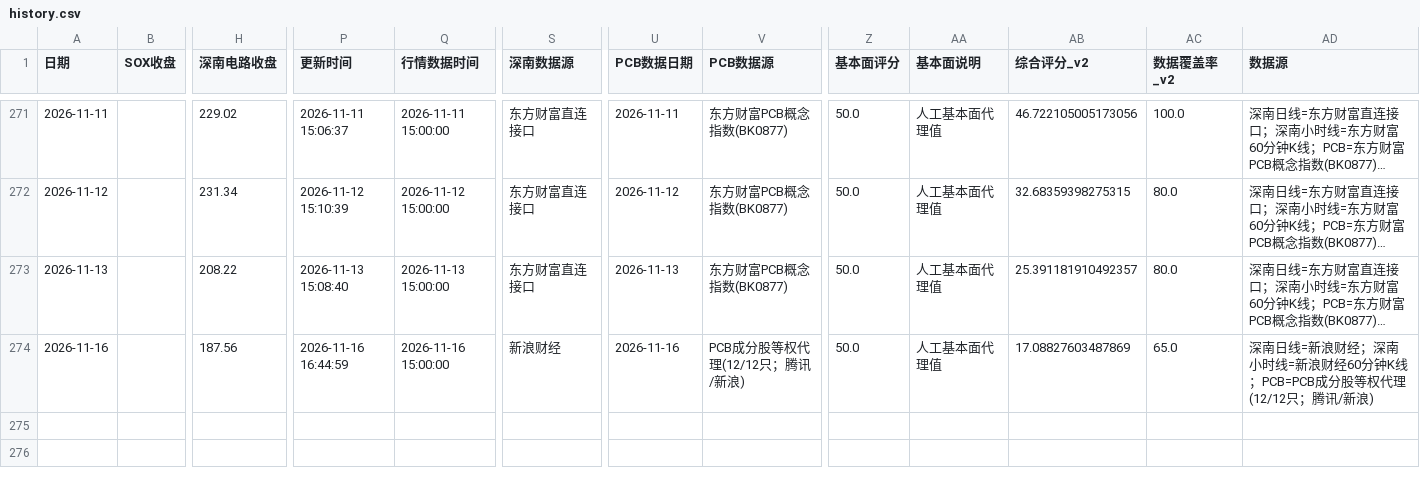
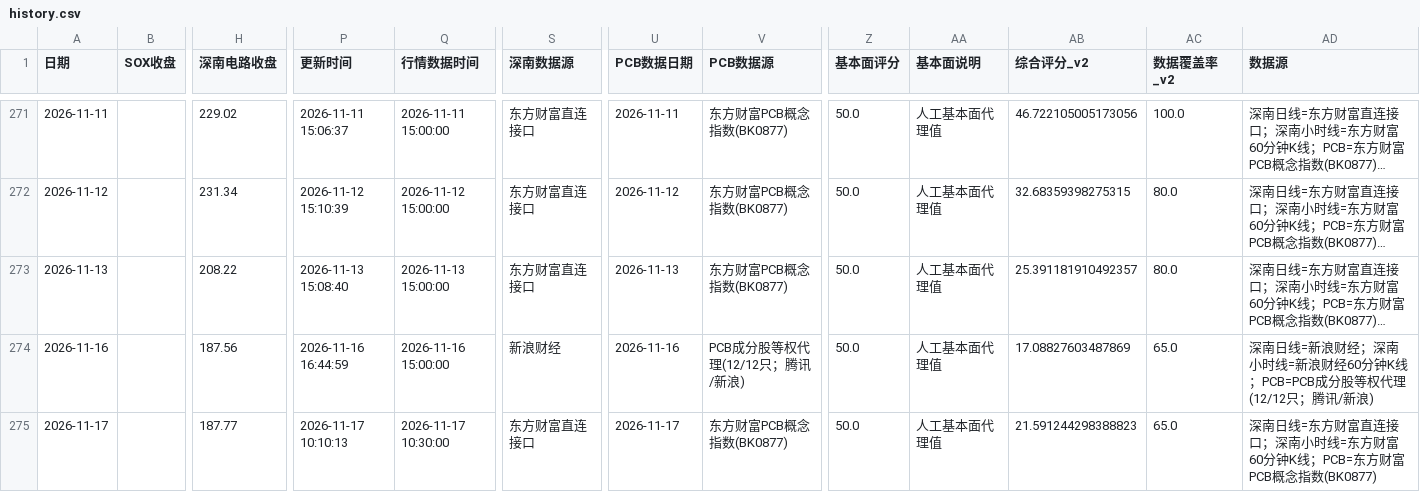
Before and after one commit to yuxzhang1987-maker/shennan-score-dashboard, a CSV file: data/history.csv, drawn as a sheet; only a part is shown, gaps mark what is left out; long unchanged cells end in …; rows hold the shown columns only; the diff names each change by its address in the sheet, - before the commit and + after, or states it on an @@ line.

```diff
--- a/data/history.csv
+++ b/data/history.csv
+row 275: 2026-11-17 |  | 187.77 | 2026-11-17 10:10:13 | 2026-11-17 10:30:00 | 东方财富直连接口 | 2026-11-17 | 东方财富PCB概念指数(BK0877) | 50.0 | 人工基本面代理值 | 21.591244298388823 | 65.0 | 深南日线=东方财富直连接口；深南小时线=东方财富60分钟K线；PCB=东方财富PCB概念指数(BK0877)
```
Also changed, not shown: data/hourly_history.csv, data/t_signal_history.csv, 3 other files.
